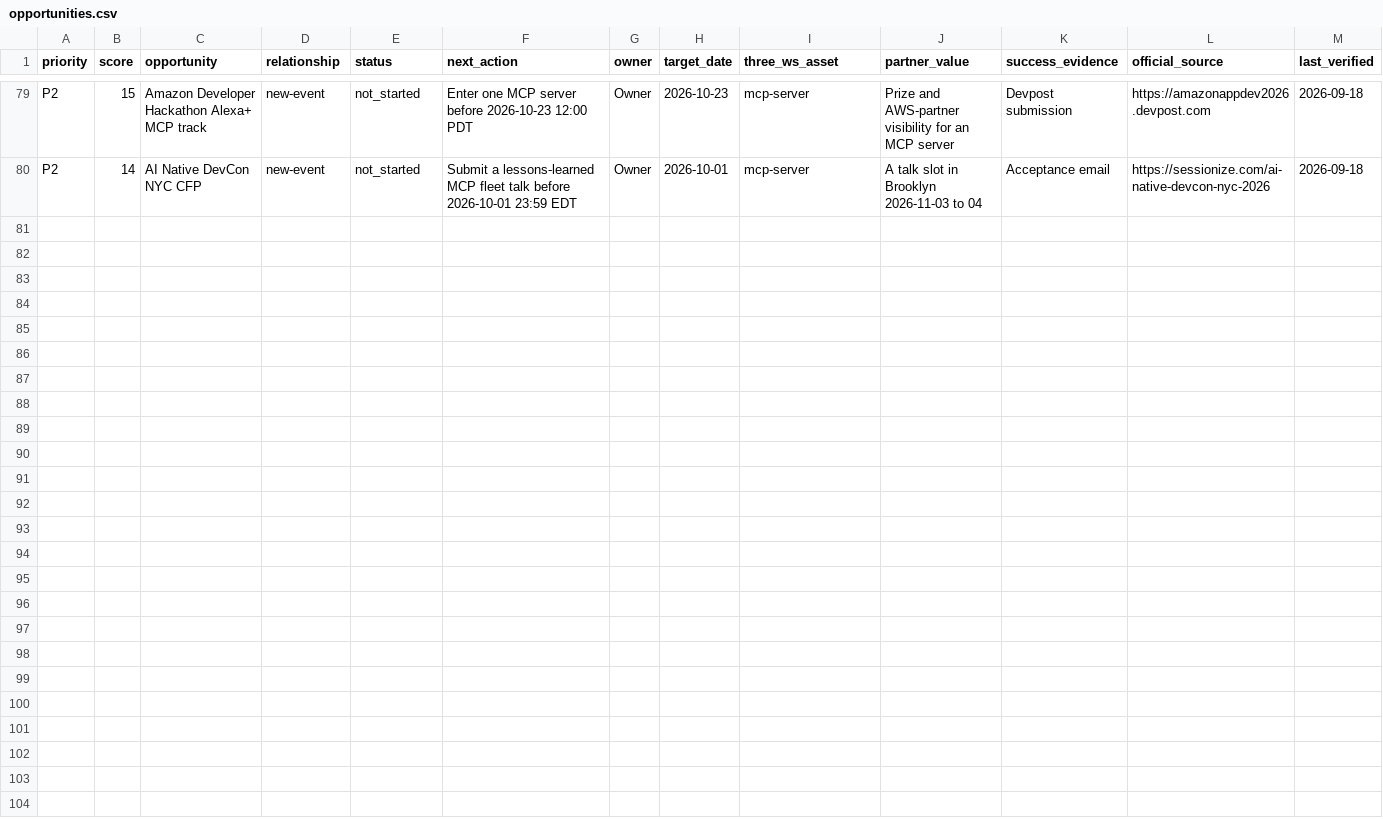
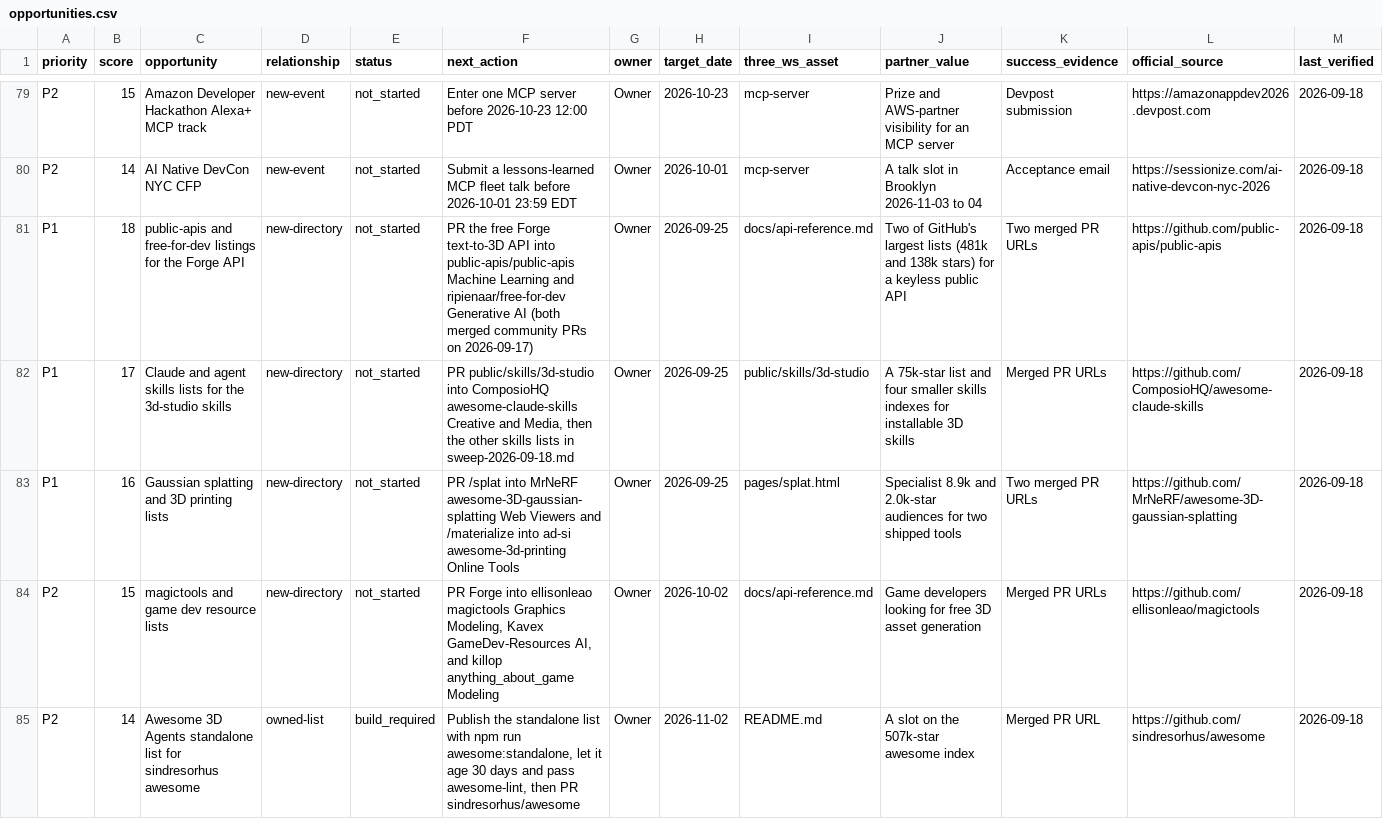
Before and after one commit to darbotlabs/darbot.ws, a CSV file: marketing/growth/opportunities.csv, drawn as a sheet; only a part is shown, gaps mark what is left out.

```diff
--- a/marketing/growth/opportunities.csv
+++ b/marketing/growth/opportunities.csv
@@ -80 +80,6 @@
 "P2","14","AI Native DevCon NYC CFP","new-event","not_started","Submit a lessons-learned MCP fleet talk before 2026-10-01 23:59 EDT","Owner","2026-10-01","mcp-server","A talk slot in Brooklyn 2026-11-03 to 04","Acceptance email","https://sessionize.com/ai-native-devcon-nyc-2026","2026-09-18"
+"P1","18","public-apis and free-for-dev listings for the Forge API","new-directory","not_started","PR the free Forge text-to-3D API into public-apis/public-apis Machine Learning and ripienaar/free-for-dev Generative AI (both merged community PRs on 2026-09-17)","Owner","2026-09-25","docs/api-reference.md","Two of GitHub's largest lists (481k and 138k stars) for a keyless public API","Two merged PR URLs","https://github.com/public-apis/public-apis","2026-09-18"
+"P1","17","Claude and agent skills lists for the 3d-studio skills","new-directory","not_started","PR public/skills/3d-studio into ComposioHQ awesome-claude-skills Creative and Media, then the other skills lists in sweep-2026-09-18.md","Owner","2026-09-25","public/skills/3d-studio","A 75k-star list and four smaller skills indexes for installable 3D skills","Merged PR URLs","https://github.com/ComposioHQ/awesome-claude-skills","2026-09-18"
+"P1","16","Gaussian splatting and 3D printing lists","new-directory","not_started","PR /splat into MrNeRF awesome-3D-gaussian-splatting Web Viewers and /materialize into ad-si awesome-3d-printing Online Tools","Owner","2026-09-25","pages/splat.html","Specialist 8.9k and 2.0k-star audiences for two shipped tools","Two merged PR URLs","https://github.com/MrNeRF/awesome-3D-gaussian-splatting","2026-09-18"
+"P2","15","magictools and game dev resource lists","new-directory","not_started","PR Forge into ellisonleao magictools Graphics Modeling, Kavex GameDev-Resources AI, and killop anything_about_game Modeling","Owner","2026-10-02","docs/api-reference.md","Game developers looking for free 3D asset generation","Merged PR URLs","https://github.com/ellisonleao/magictools","2026-09-18"
+"P2","14","Awesome 3D Agents standalone list for sindresorhus awesome","owned-list","build_required","Publish the standalone list with npm run awesome:standalone, let it age 30 days and pass awesome-lint, then PR sindresorhus/awesome","Owner","2026-11-02","README.md","A slot on the 507k-star awesome index","Merged PR URL","https://github.com/sindresorhus/awesome","2026-09-18"
```
Also changed, not shown: 2 other files.
